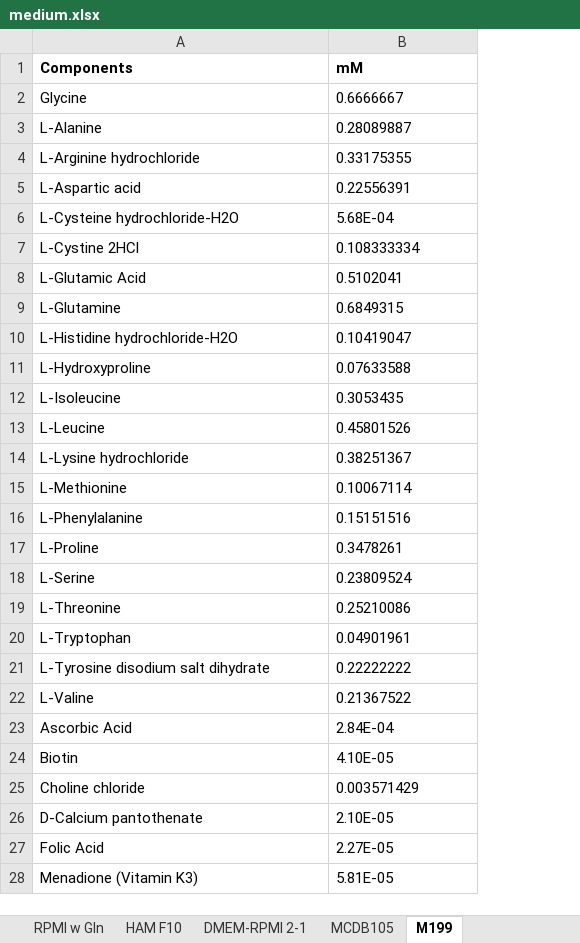
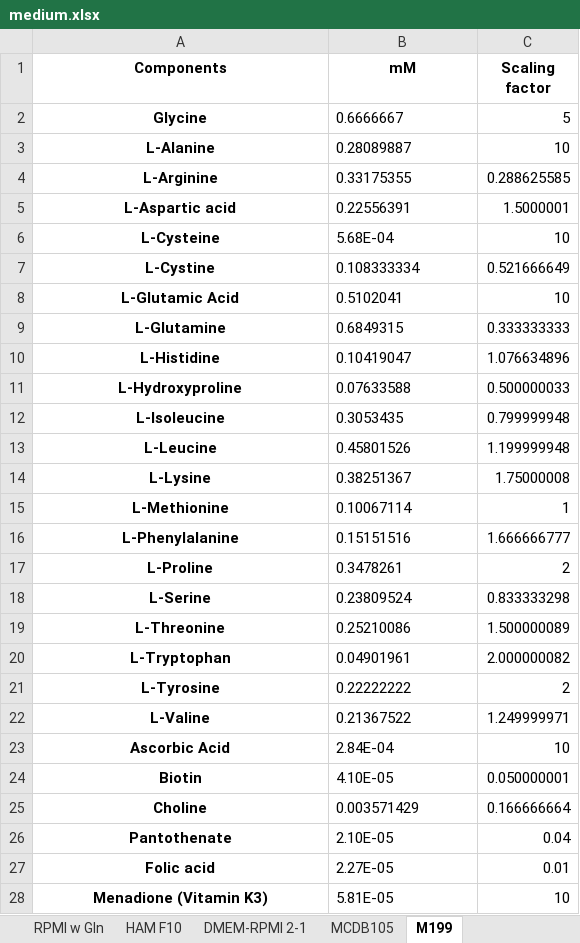
Before and after one commit to sriram-lab/egem, an Excel workbook: data/medium.xlsx, sheet M199, drawn as a sheet; only a part is shown; values as stored, in another font and other column widths than the file's, no borders; the diff covers the shown part only; the diff names each change by its address in the sheet, - before the commit and + after, or states it on an @@ line.

```diff
--- a/data/medium.xlsx (sheet M199)
+++ b/data/medium.xlsx (sheet M199)
+column C (Scaling factor), rows 2-28: 5 | 10 | 0.288625585 | 1.5000001 | 10 | 0.521666649 | 10 | 0.333333333 | 1.076634896 | 0.500000033 | 0.799999948 | 1.199999948 | 1.75000008 | 1 | 1.666666777 | 2 | 0.833333298 | 1.500000089 | 2.000000082 | 2 | 1.249999971 | 10 | 0.050000001 | 0.166666664 | 0.04 | 0.01 | 10
-A1:B1 alignment: left
+A1:B1 alignment: center
@@ A2:A28 bold: off → on, alignment: left → center @@
-A4 (Components): L-Arginine hydrochloride
+A4 (Components): L-Arginine
-A6 (Components): L-Cysteine hydrochloride-H2O
+A6 (Components): L-Cysteine
-A7 (Components): L-Cystine 2HCl
+A7 (Components): L-Cystine
-A10 (Components): L-Histidine hydrochloride-H2O
+A10 (Components): L-Histidine
-A14 (Components): L-Lysine hydrochloride
+A14 (Components): L-Lysine
-A21 (Components): L-Tyrosine disodium salt dihydrate
+A21 (Components): L-Tyrosine
-A25 (Components): Choline chloride
+A25 (Components): Choline
-A26 (Components): D-Calcium pantothenate
+A26 (Components): Pantothenate
-A27 (Components): Folic Acid
+A27 (Components): Folic acid
```
Also changed, not shown: 1 added row, 19 edited cells and cell formats elsewhere in this sheet, sheet MCDB105-M199, sheet DMEM-RPMI 2-1, sheet RPMI-F12, sheet RPMI-Iscove, sheet DMEM-Iscove, sheet DMEM, 12 more sheets, 5 other files.
